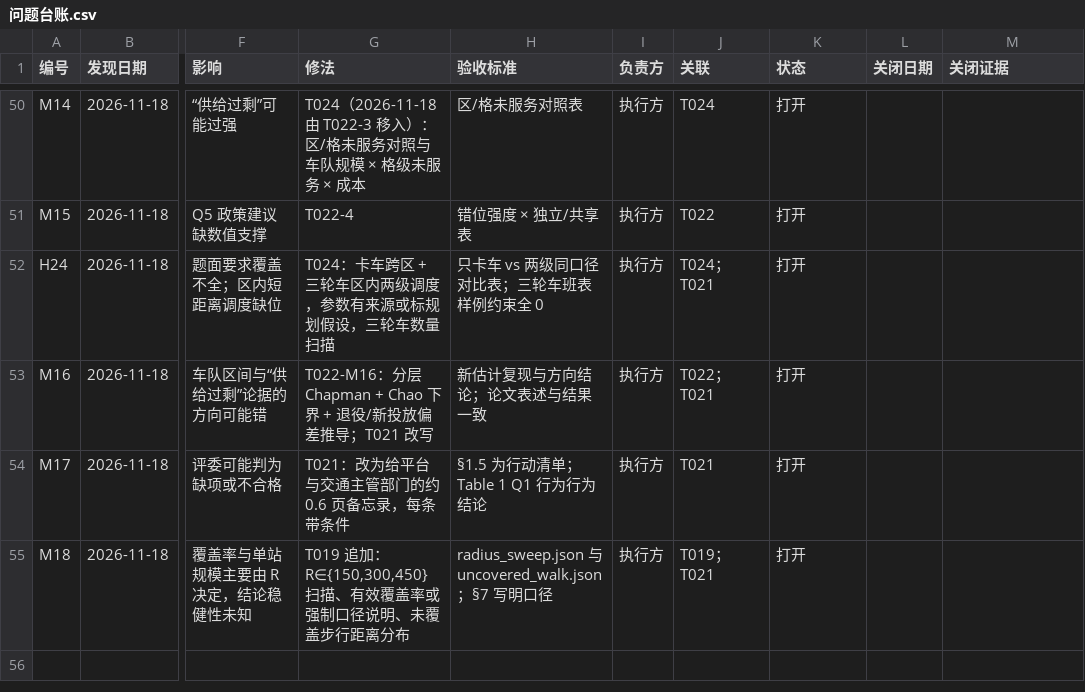
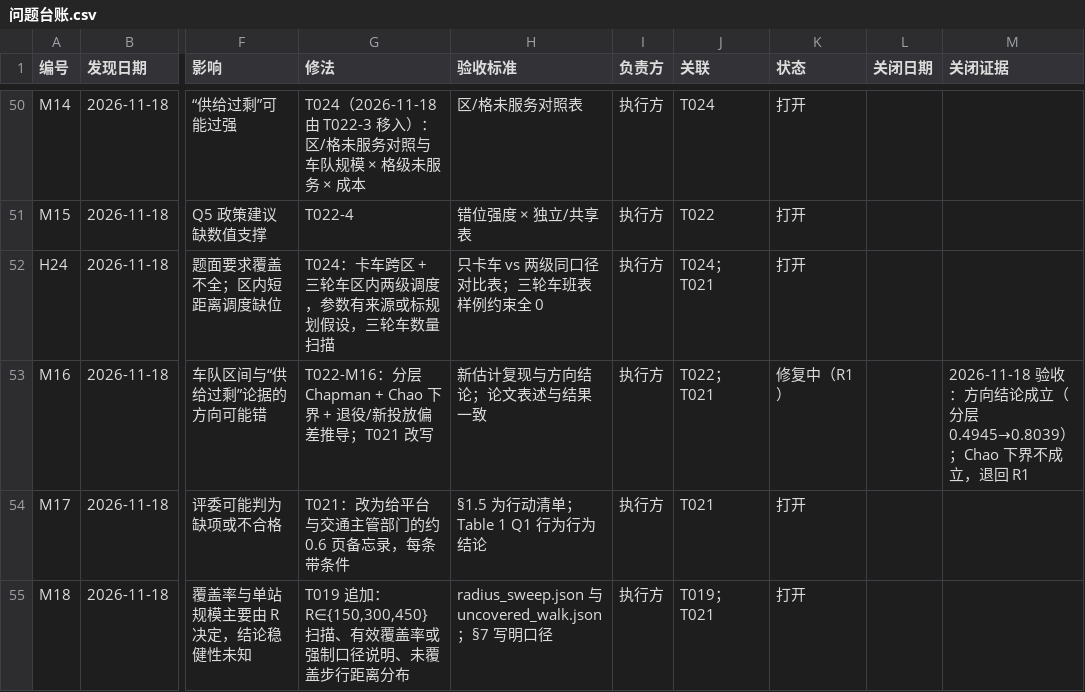
Before and after one commit to dc-rick/mcm-2026-cqu-problemc, a CSV file: 审查与规划/台账/问题台账.csv, drawn as a sheet; only a part is shown, gaps mark what is left out; the diff names each change by its address in the sheet, - before the commit and + after, or states it on an @@ line.

```diff
--- a/审查与规划/台账/问题台账.csv
+++ b/审查与规划/台账/问题台账.csv
-K53 (状态): 打开
+K53 (状态): 修复中（R1）
-M53 (关闭证据): (empty)
+M53 (关闭证据): 2026-11-18 验收：方向结论成立（分层 0.4945→0.8039）；Chao 下界不成立，退回 R1
```
Also changed, not shown: 审查与规划/台账/任务台账.csv, 1 other file.
